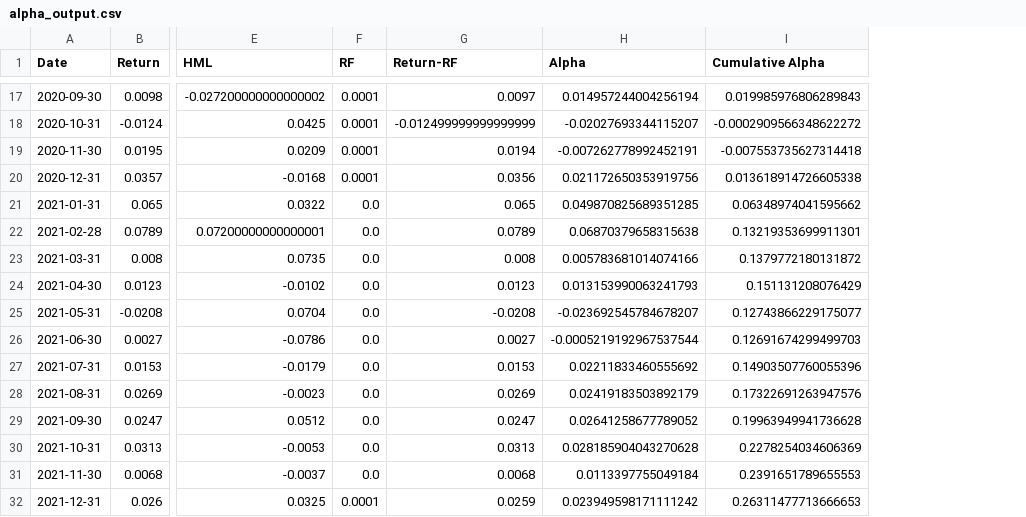
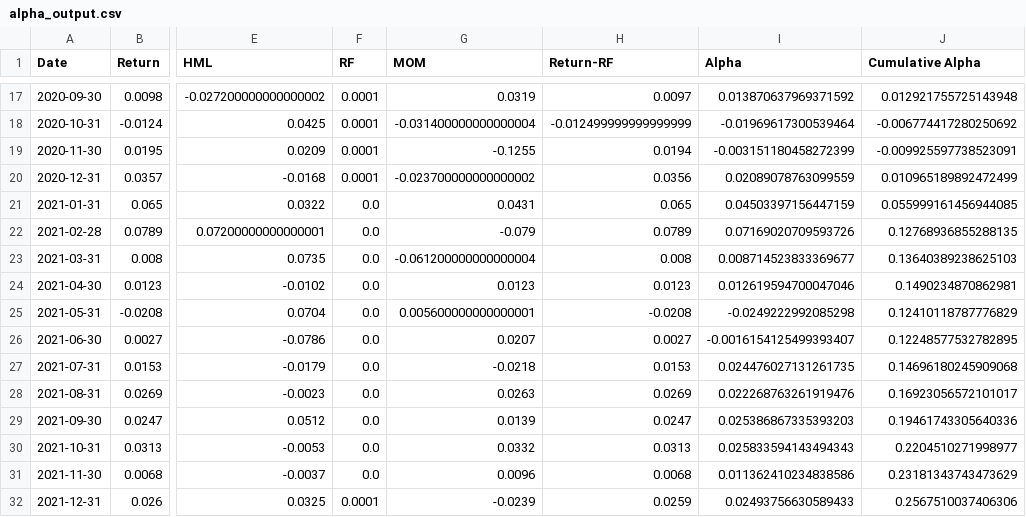
Before and after one commit to MatthewSmithseree/fama-french-regression-analysis, a CSV file: alpha_output.csv, drawn as a sheet; only a part is shown, gaps mark what is left out; addresses are those after the commit; the diff covers the shown part only; the diff names each change by its address in the sheet, - before the commit and + after, or states it on an @@ line.

```diff
--- a/alpha_output.csv
+++ b/alpha_output.csv
+column G (MOM), rows 17-32: 0.0319 | -0.031400000000000004 | -0.1255 | -0.023700000000000002 | 0.0431 | -0.079 | -0.061200000000000004 | 0.0123 | 0.005600000000000001 | 0.0207 | -0.0218 | 0.0263 | 0.0139 | 0.0332 | 0.0096 | -0.0239
-I17 (Alpha): 0.014957244004256194
+I17 (Alpha): 0.013870637969371592
-J17 (Cumulative Alpha): 0.019985976806289843
+J17 (Cumulative Alpha): 0.012921755725143948
-I18 (Alpha): -0.02027693344115207
+I18 (Alpha): -0.01969617300539464
-J18 (Cumulative Alpha): -0.0002909566348622272
+J18 (Cumulative Alpha): -0.006774417280250692
-I19 (Alpha): -0.007262778992452191
+I19 (Alpha): -0.003151180458272399
-J19 (Cumulative Alpha): -0.007553735627314418
+J19 (Cumulative Alpha): -0.009925597738523091
-I20 (Alpha): 0.021172650353919756
+I20 (Alpha): 0.02089078763099559
-J20 (Cumulative Alpha): 0.013618914726605338
+J20 (Cumulative Alpha): 0.010965189892472499
-I21 (Alpha): 0.049870825689351285
+I21 (Alpha): 0.04503397156447159
-J21 (Cumulative Alpha): 0.06348974041595662
+J21 (Cumulative Alpha): 0.055999161456944085
-I22 (Alpha): 0.06870379658315638
+I22 (Alpha): 0.07169020709593726
-J22 (Cumulative Alpha): 0.13219353699911301
+J22 (Cumulative Alpha): 0.12768936855288135
-I23 (Alpha): 0.005783681014074166
+I23 (Alpha): 0.008714523833369677
-J23 (Cumulative Alpha): 0.1379772180131872
+J23 (Cumulative Alpha): 0.13640389238625103
-I24 (Alpha): 0.013153990063241793
+I24 (Alpha): 0.012619594700047046
-J24 (Cumulative Alpha): 0.151131208076429
+J24 (Cumulative Alpha): 0.1490234870862981
-I25 (Alpha): -0.023692545784678207
+I25 (Alpha): -0.0249222992085298
-J25 (Cumulative Alpha): 0.12743866229175077
+J25 (Cumulative Alpha): 0.12410118787776829
-I26 (Alpha): -0.0005219192967537544
+I26 (Alpha): -0.0016154125499393407
-J26 (Cumulative Alpha): 0.12691674299499703
+J26 (Cumulative Alpha): 0.12248577532782895
-I27 (Alpha): 0.02211833460555692
+I27 (Alpha): 0.024476027131261735
-J27 (Cumulative Alpha): 0.14903507760055396
+J27 (Cumulative Alpha): 0.14696180245909068
-I28 (Alpha): 0.02419183503892179
+I28 (Alpha): 0.022268763261919476
-J28 (Cumulative Alpha): 0.17322691263947576
+J28 (Cumulative Alpha): 0.16923056572101017
-I29 (Alpha): 0.02641258677789052
+I29 (Alpha): 0.025386867335393203
-J29 (Cumulative Alpha): 0.19963949941736628
+J29 (Cumulative Alpha): 0.19461743305640336
-I30 (Alpha): 0.028185904043270628
+I30 (Alpha): 0.025833594143494343
-J30 (Cumulative Alpha): 0.2278254034606369
+J30 (Cumulative Alpha): 0.2204510271998977
-I31 (Alpha): 0.0113397755049184
+I31 (Alpha): 0.011362410234838586
-J31 (Cumulative Alpha): 0.2391651789655553
+J31 (Cumulative Alpha): 0.23181343743473629
-I32 (Alpha): 0.023949598171111242
+I32 (Alpha): 0.02493756630589433
-J32 (Cumulative Alpha): 0.26311477713666653
+J32 (Cumulative Alpha): 0.2567510037406306
```
Also changed, not shown: 128 edited cells elsewhere in this file, 2 other files.
